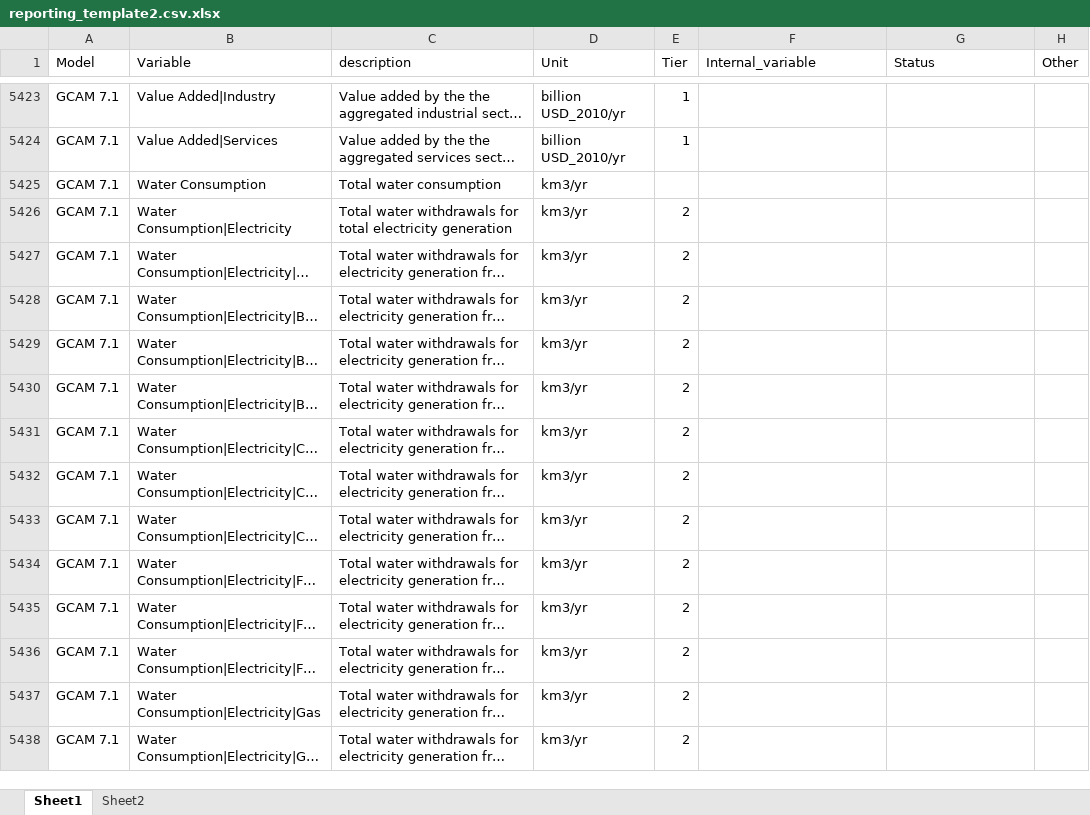
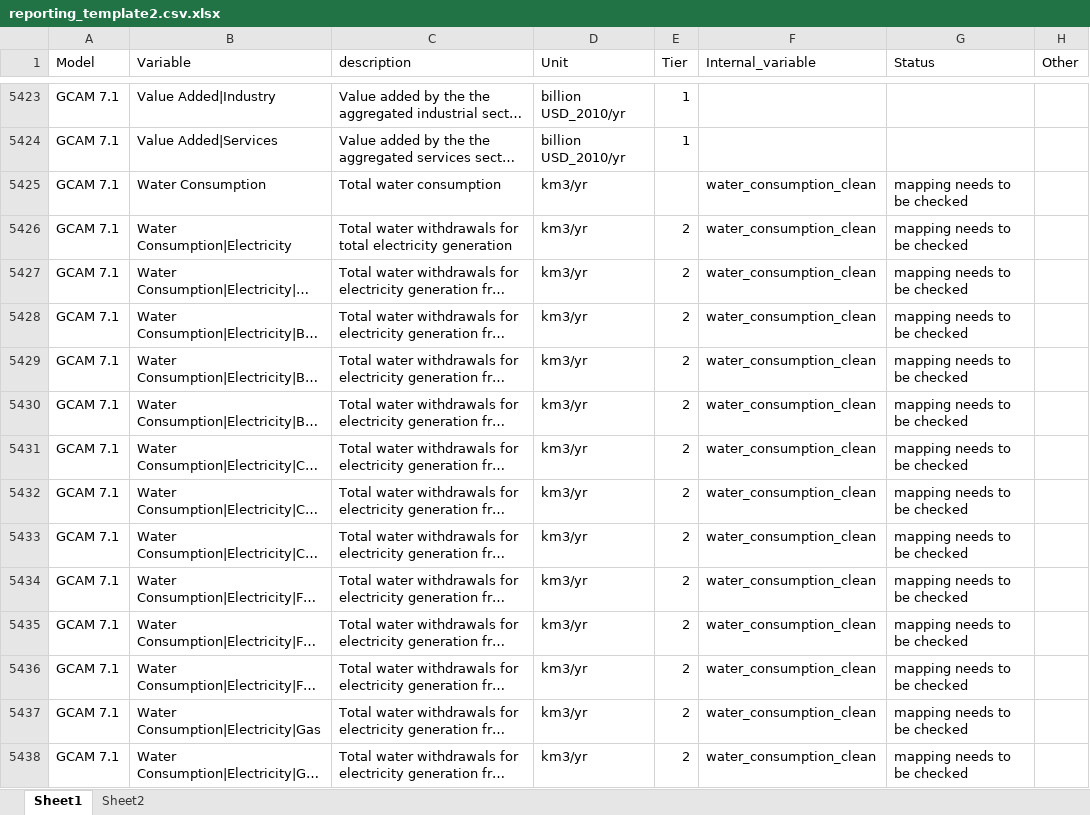
Before and after one commit to GCAM-KAIST/gcamreport-kaist, an Excel workbook: inst/extdata/template/GCAM7.1/reporting_template2.csv.xlsx, sheet Sheet1, drawn as a sheet; only a part is shown, gaps mark what is left out; long unchanged cells end in …; values as stored, in another font and other column widths than the file's, no cell formats; the diff covers the shown part only; the diff names each change by its address in the sheet, - before the commit and + after, or states it on an @@ line.

Commit message:
ComDef: water consumption and withdrawals

```diff
--- a/inst/extdata/template/GCAM7.1/reporting_template2.csv.xlsx (sheet Sheet1)
+++ b/inst/extdata/template/GCAM7.1/reporting_template2.csv.xlsx (sheet Sheet1)
-F5425:F5438 (Internal_variable): (empty)
+F5425:F5438 (Internal_variable): water_consumption_clean
-G5425:G5438 (Status): (empty)
+G5425:G5438 (Status): mapping needs to be checked
```
Also changed, not shown: 54 edited cells elsewhere in this sheet, cell formats, 13 other files.
